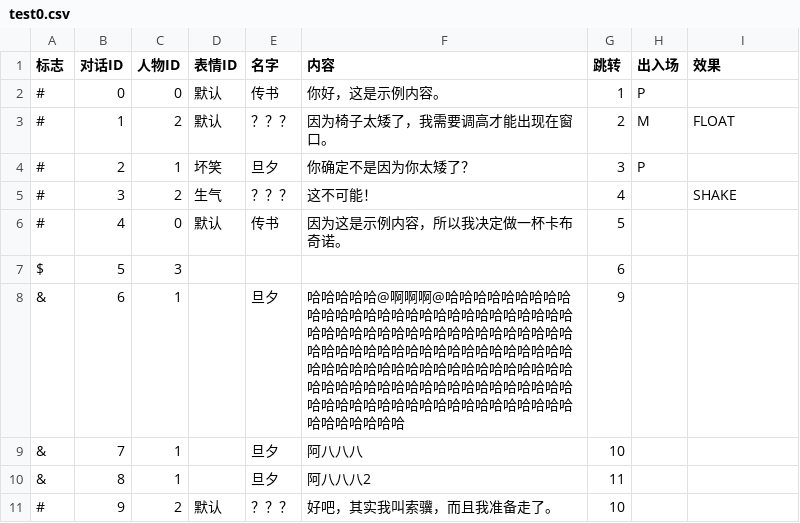
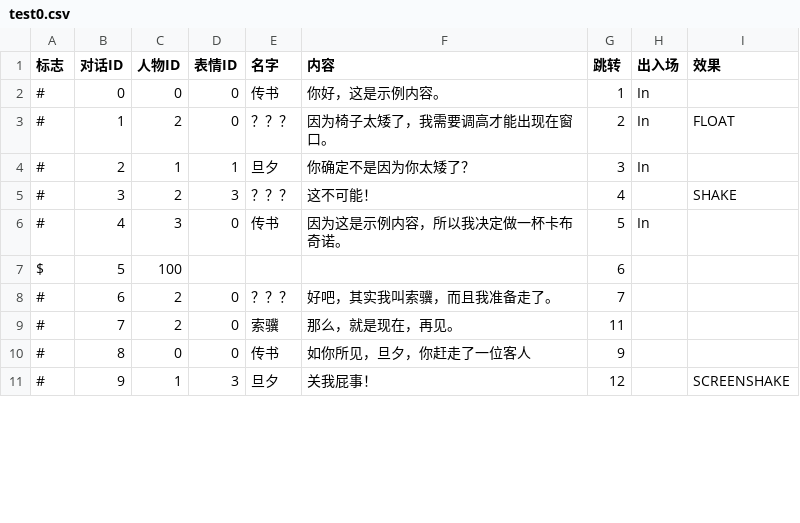
Before and after one commit to LizardingSu/YouChuang3RealReal, a CSV file: Assets/Resources/Text/test0.csv, drawn as a sheet; only a part is shown; the diff covers the shown part only.

```diff
--- a/Assets/Resources/Text/test0.csv
+++ b/Assets/Resources/Text/test0.csv
@@ -1,11 +1,11 @@
 标志,对话ID,人物ID,表情ID,名字,内容,跳转,出入场,效果
-#,0,0,默认,传书,你好，这是示例内容。,1,P,
-#,1,2,默认,？？？,因为椅子太矮了，我需要调高才能出现在窗口。,2,M,FLOAT
-#,2,1,坏笑,旦夕,你确定不是因为你太矮了？,3,P,
-#,3,2,生气,？？？,这不可能！,4,,SHAKE
-#,4,0,默认,传书,因为这是示例内容，所以我决定做一杯卡布奇诺。,5,,
-$,5,3,,,,6,,
-&,6,1,,旦夕,哈哈哈哈哈@啊啊啊@哈哈哈哈哈哈哈哈哈哈哈哈哈哈哈哈哈哈哈哈哈哈哈哈哈哈哈哈哈哈哈哈哈哈哈哈哈哈哈哈哈哈哈哈哈哈哈哈哈哈哈哈哈哈哈哈哈哈哈哈哈哈哈哈哈哈哈哈哈哈哈哈哈哈哈哈哈哈哈哈哈哈哈哈哈哈哈哈哈哈哈哈哈哈哈哈哈哈哈哈哈哈哈哈哈哈哈哈哈哈哈哈哈哈哈哈哈哈哈哈哈哈哈哈哈哈哈哈哈哈,9,,
-&,7,1,,旦夕,阿八八八,10,,
-&,8,1,,旦夕,阿八八八2,11,,
-#,9,2,默认,？？？,好吧，其实我叫索骥，而且我准备走了。,10,,
+#,0,0,0,传书,你好，这是示例内容。,1,In,
+#,1,2,0,？？？,因为椅子太矮了，我需要调高才能出现在窗口。,2,In,FLOAT
+#,2,1,1,旦夕,你确定不是因为你太矮了？,3,In,
+#,3,2,3,？？？,这不可能！,4,,SHAKE
+#,4,3,0,传书,因为这是示例内容，所以我决定做一杯卡布奇诺。,5,In,
+$,5,100,,,,6,,
+#,6,2,0,？？？,好吧，其实我叫索骥，而且我准备走了。,7,,
+#,7,2,0,索骥,那么，就是现在，再见。,11,,
+#,8,0,0,传书,如你所见，旦夕，你赶走了一位客人,9,,
+#,9,1,3,旦夕,关我屁事！,12,,SCREENSHAKE
```
Also changed, not shown: 4 added rows and 24 edited cells elsewhere in this file, 25 other files.
